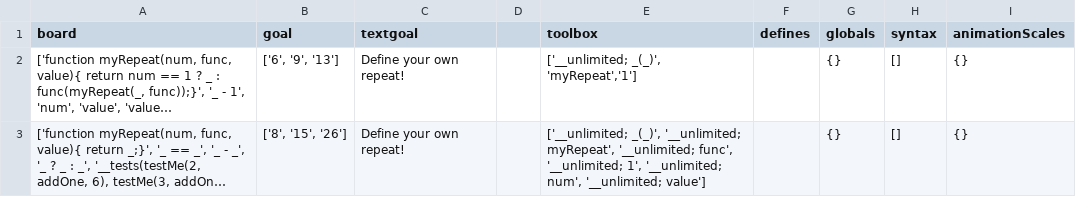
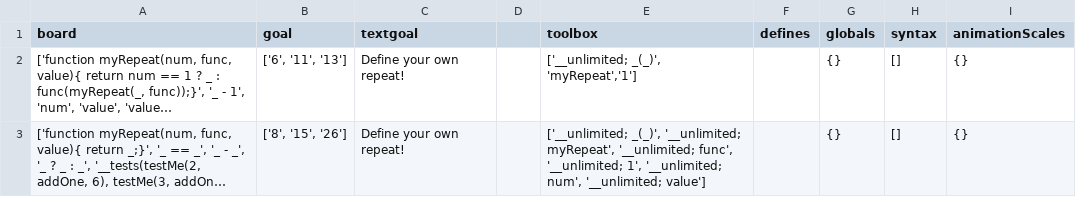
Before and after one commit to laptou/reduct, a CSV file: chapterutil/levels/recursion-higher-order.csv, drawn as a sheet; long unchanged cells end in …; the diff names each change by its address in the sheet, - before the commit and + after, or states it on an @@ line.

```diff
--- a/chapterutil/levels/recursion-higher-order.csv
+++ b/chapterutil/levels/recursion-higher-order.csv
-B2 (goal): ['6', '9', '13']
+B2 (goal): ['6', '11', '13']
```
Also changed, not shown: chapterutil/levels/recursion-basics.csv, 2 other files.
